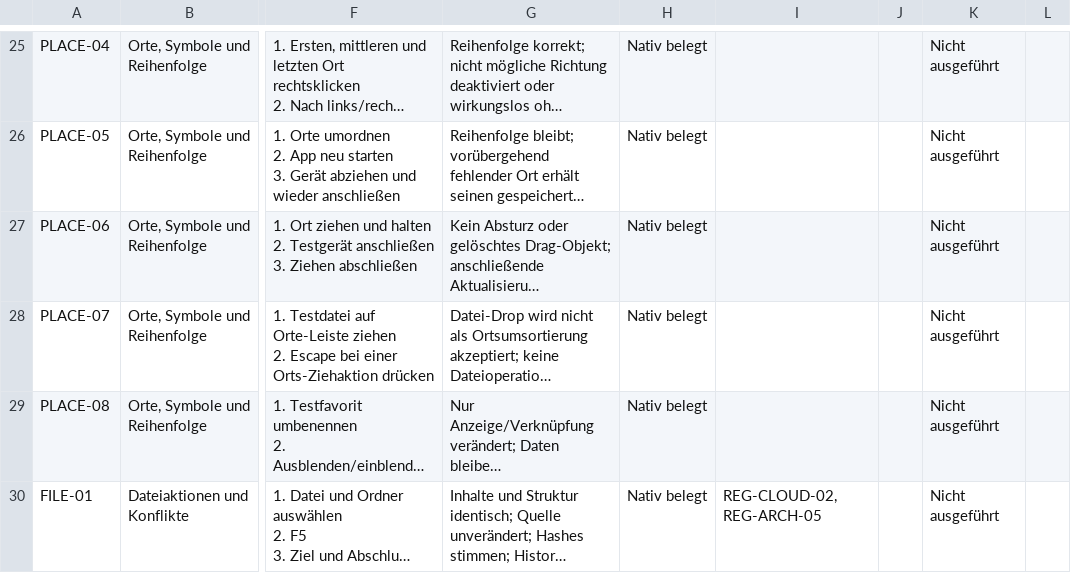
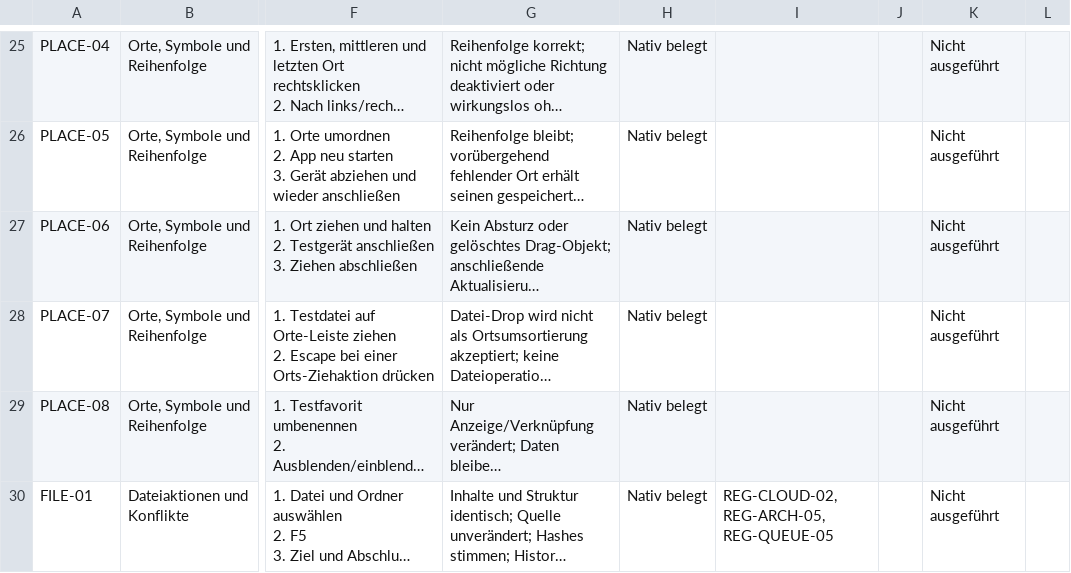
Before and after one commit to Niclas85/OpenCommander, a CSV file: docs/windows-acceptance-cases.csv, drawn as a sheet; only a part is shown, gaps mark what is left out; long unchanged cells end in …; the diff covers the shown part only; the diff names each change by its address in the sheet, - before the commit and + after, or states it on an @@ line.

Commit message:
Document Windows retests for paused transfers and SMB source integrity

```diff
--- a/docs/windows-acceptance-cases.csv
+++ b/docs/windows-acceptance-cases.csv
-I30: REG-CLOUD-02, REG-ARCH-05
+I30: REG-CLOUD-02, REG-ARCH-05, REG-QUEUE-05
```
Also changed, not shown: 2 edited cells elsewhere in this file, 3 other files.
